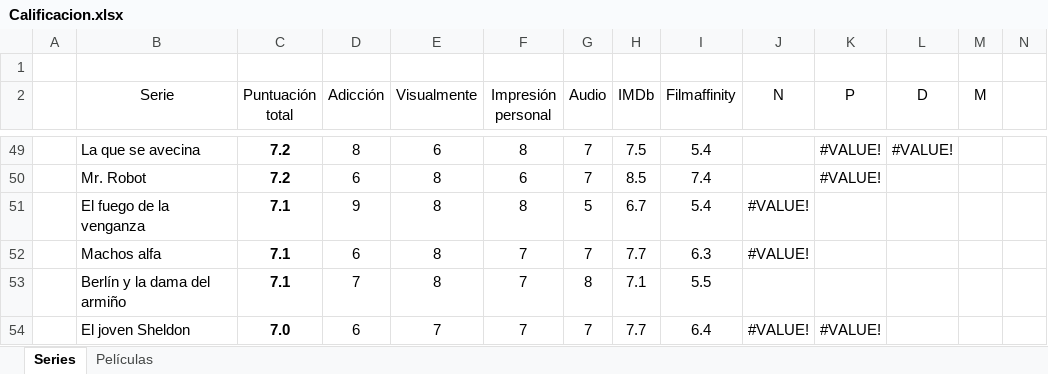
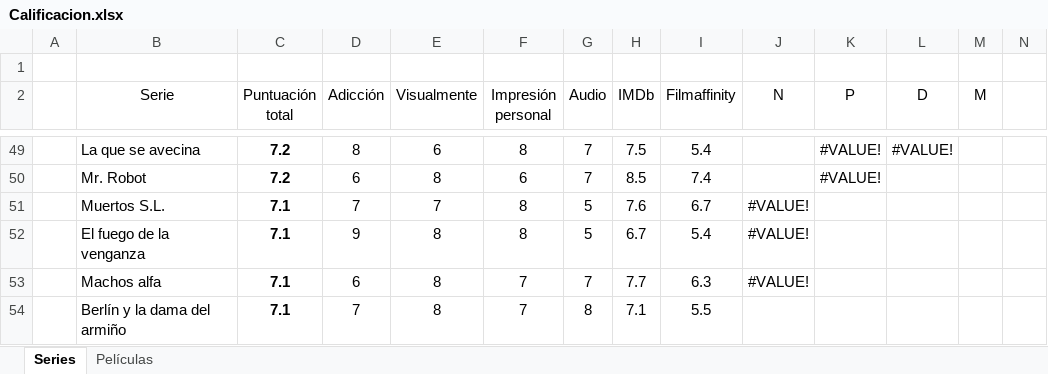
Before and after one commit to jarasa03/Calificacion-de-peliculas-y-series, an Excel workbook: Calificacion.xlsx, sheet Series, drawn as a sheet; only a part is shown, gaps mark what is left out; the shorter side is filled out with more unchanged rows; values as stored, in another font and other column widths than the file's, no borders; table styles not drawn; rows hold the shown columns only; the diff names each change by its address in the sheet, - before the commit and + after, or states it on an @@ line.

Commit message:
V. 146 Muchas películas y una serie nuevas

```diff
--- a/Calificacion.xlsx (sheet Series)
+++ b/Calificacion.xlsx (sheet Series)
+row 51:  | Muertos S.L. | 7.1 | 7 | 7 | 8 | 5 | 7.6 | 6.7 | #VALUE!
```
Also changed, not shown: sheet Películas, formulas that keep their value, 2 other files.
